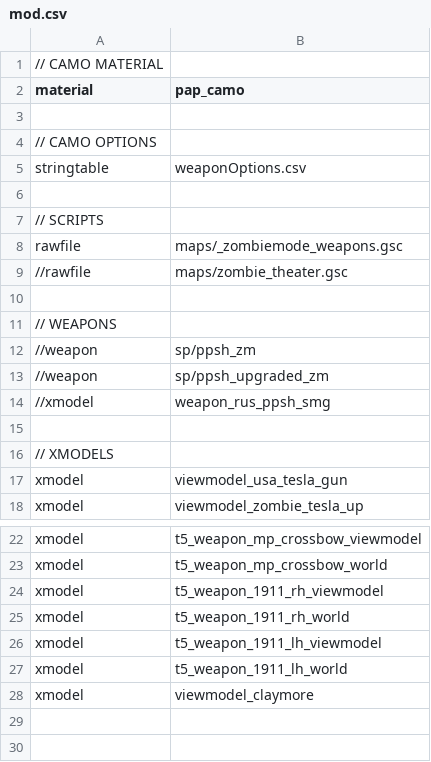
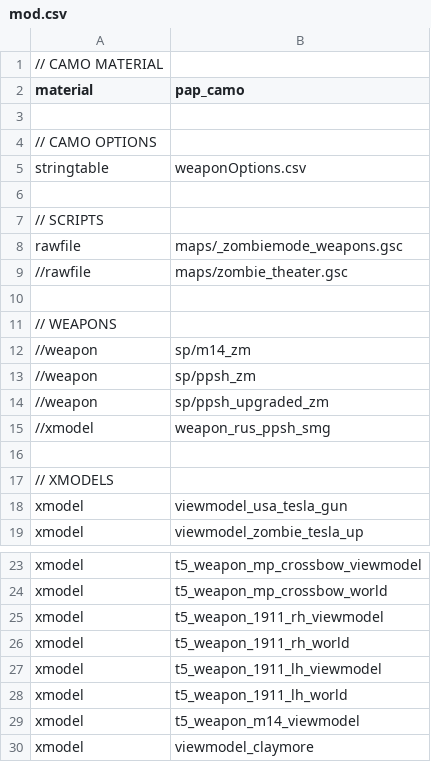
Before and after one commit to 5and5/BO1-Animated_Camos, a CSV file: mod.csv, drawn as a sheet; only a part is shown, gaps mark what is left out; the diff names each change by its address in the sheet, - before the commit and + after, or states it on an @@ line.

```diff
--- a/mod.csv
+++ b/mod.csv
+row 12: //weapon | sp/m14_zm
+row 29: xmodel | t5_weapon_m14_viewmodel
```
Also changed, not shown: weaponOptions.csv, 15 other files.
